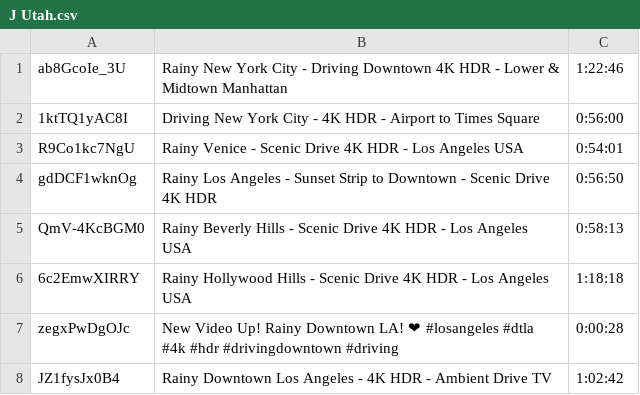
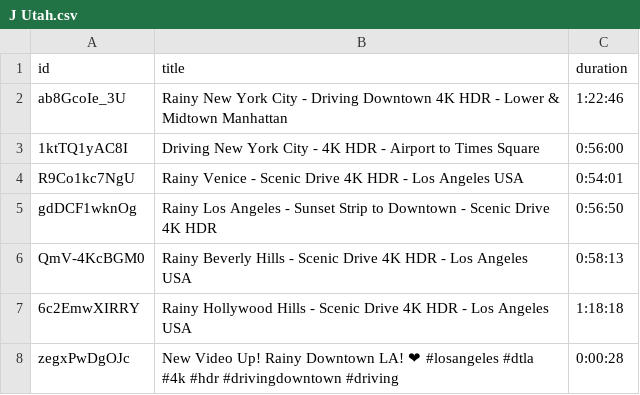
Before and after one commit to alpargun/learn-from-youtube, a CSV file: video-links/driving/J Utah.csv, drawn as a sheet; only a part is shown; the shorter side is filled out with more unchanged rows.

```diff
--- a/video-links/driving/J Utah.csv
+++ b/video-links/driving/J Utah.csv
@@ -1 +1,2 @@
+id,title,duration
 ab8GcoIe_3U,Rainy New York City  - Driving Downtown 4K HDR - Lower & Midtown Manhattan,1:22:46
```
Also changed, not shown: video-links/driving/Relaxing Scenes - Driving.csv, video-links/driving/driving.csv, 2 other files.
